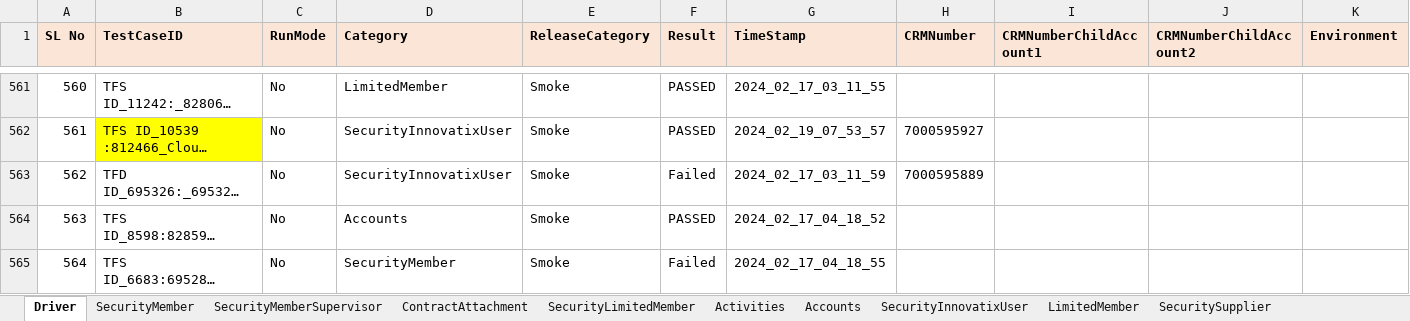
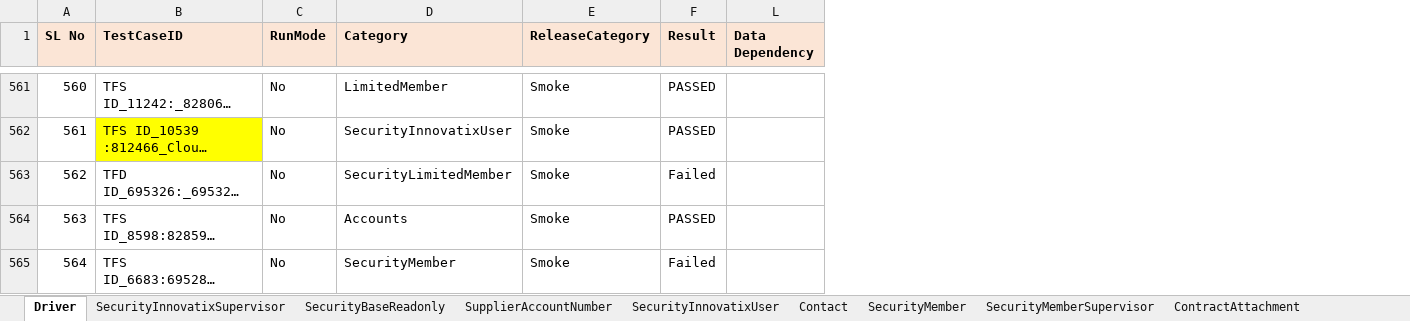
Before and after one commit to FaridhahN/Dynamics_CRM_Cloud_2023_Wave1, an Excel workbook: data/CRMCloud_Testdata.xlsx, sheet Driver, drawn as a sheet; only a part is shown, gaps mark what is left out; long unchanged cells end in …; values as stored, in another font and other column widths than the file's, no borders; removed rows and columns are numbered as before the commit, all else as after; the diff covers the shown part only; the diff names each change by its address in the sheet, - before the commit and + after, or states it on an @@ line.

Commit message:
Committing Security Test cases

```diff
--- a/data/CRMCloud_Testdata.xlsx (sheet Driver)
+++ b/data/CRMCloud_Testdata.xlsx (sheet Driver)
+sheet tab: SecurityInnovatixSupervisor
+sheet tab: SecurityBaseReadonly
@@ sheet tab order changed: Driver | SecurityInnovatixSupervisor | SecurityBaseReadonly | SupplierAccountNumber | SecurityInnovatixUser | Contact | SecurityMember | SecurityMemberSupervisor | ContractAttachment @@
@@ column G (TimeStamp) hidden, rows 561-565: 2024_02_17_03_11_55 | 2024_02_19_07_53_57 | 2024_02_17_03_11_59 | 2024_02_17_04_18_52 | 2024_02_17_04_18_55 @@
@@ column H (CRMNumber) hidden, rows 562-563: 7000595927 | 7000595889 @@
@@ column I (CRMNumberChildAccount1) hidden, empty @@
@@ column J (CRMNumberChildAccount2) hidden, empty @@
@@ column K (Environment) hidden, empty @@
+column L (Data Dependency), empty
-D563 (Category): SecurityInnovatixUser
+D563 (Category): SecurityLimitedMember
```
Also changed, not shown: 10 added rows and 4 edited cells elsewhere in this sheet, sheet SecurityInnovatixUser, hidden cells, 11 other files.
